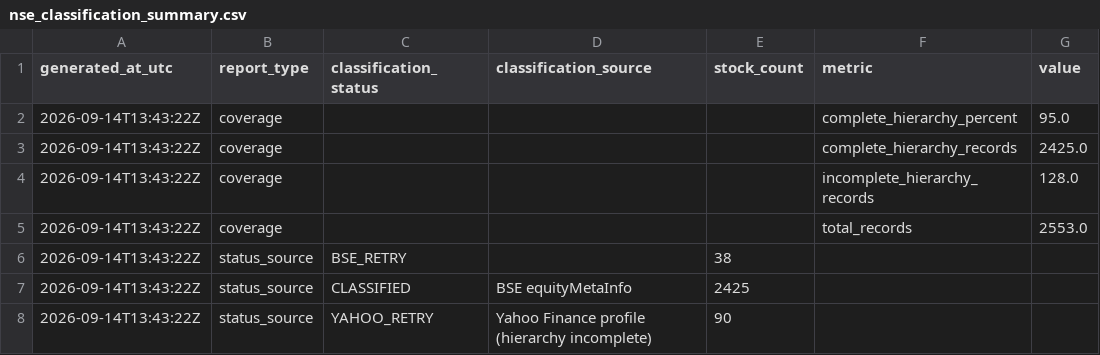
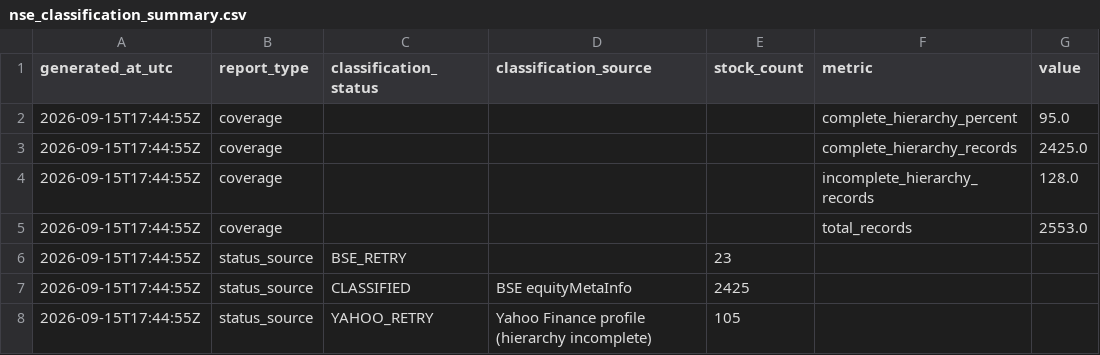
Before and after one commit to augmentalphawealth/Sectoral-Breadth-Dashboard, a CSV file: data/processed/nse_classification_summary.csv, drawn as a sheet.

```diff
--- a/data/processed/nse_classification_summary.csv
+++ b/data/processed/nse_classification_summary.csv
@@ -1,8 +1,8 @@
 generated_at_utc,report_type,classification_status,classification_source,stock_count,metric,value
-2026-09-14T13:43:22Z,coverage,,,,complete_hierarchy_percent,95.0
-2026-09-14T13:43:22Z,coverage,,,,complete_hierarchy_records,2425.0
-2026-09-14T13:43:22Z,coverage,,,,incomplete_hierarchy_records,128.0
-2026-09-14T13:43:22Z,coverage,,,,total_records,2553.0
-2026-09-14T13:43:22Z,status_source,BSE_RETRY,,38,,
-2026-09-14T13:43:22Z,status_source,CLASSIFIED,BSE equityMetaInfo,2425,,
-2026-09-14T13:43:22Z,status_source,YAHOO_RETRY,Yahoo Finance profile (hierarchy incomplete),90,,
+2026-09-15T17:44:55Z,coverage,,,,complete_hierarchy_percent,95.0
+2026-09-15T17:44:55Z,coverage,,,,complete_hierarchy_records,2425.0
+2026-09-15T17:44:55Z,coverage,,,,incomplete_hierarchy_records,128.0
+2026-09-15T17:44:55Z,coverage,,,,total_records,2553.0
+2026-09-15T17:44:55Z,status_source,BSE_RETRY,,23,,
+2026-09-15T17:44:55Z,status_source,CLASSIFIED,BSE equityMetaInfo,2425,,
+2026-09-15T17:44:55Z,status_source,YAHOO_RETRY,Yahoo Finance profile (hierarchy incomplete),105,,
```
Also changed, not shown: data/processed/nse_classification_review.csv.
